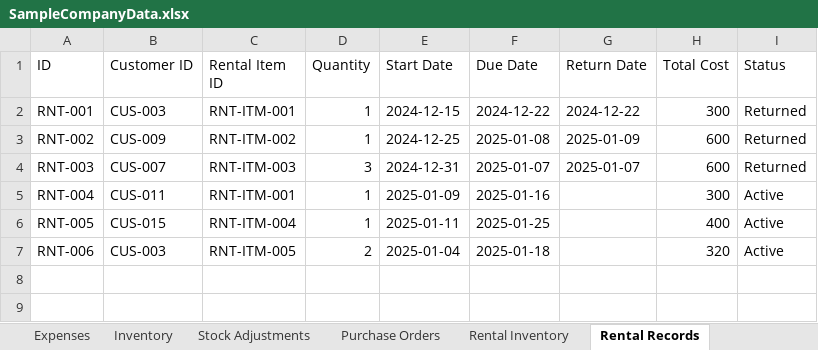
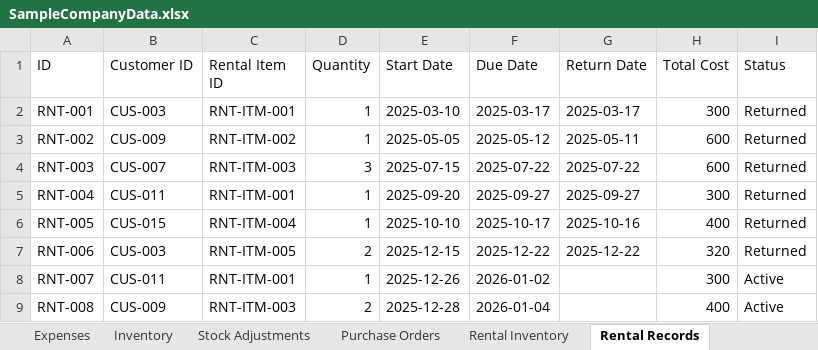
Before and after one commit to ArgoRobots/Argo-Books-Avalonia, an Excel workbook: ArgoBooks/Resources/SampleCompanyData.xlsx, sheet Rental Records, drawn as a sheet; values as stored, in another font and other column widths than the file's, no borders; the diff names each change by its address in the sheet, - before the commit and + after, or states it on an @@ line.

```diff
--- a/ArgoBooks/Resources/SampleCompanyData.xlsx (sheet Rental Records)
+++ b/ArgoBooks/Resources/SampleCompanyData.xlsx (sheet Rental Records)
-E2 (Start Date): 2024-12-15
+E2 (Start Date): 2025-03-10
-F2 (Due Date): 2024-12-22
+F2 (Due Date): 2025-03-17
-G2 (Return Date): 2024-12-22
+G2 (Return Date): 2025-03-17
-E3 (Start Date): 2024-12-25
+E3 (Start Date): 2025-05-05
-F3 (Due Date): 2025-01-08
+F3 (Due Date): 2025-05-12
-G3 (Return Date): 2025-01-09
+G3 (Return Date): 2025-05-11
-E4 (Start Date): 2024-12-31
+E4 (Start Date): 2025-07-15
-F4 (Due Date): 2025-01-07
+F4 (Due Date): 2025-07-22
-G4 (Return Date): 2025-01-07
+G4 (Return Date): 2025-07-22
-E5 (Start Date): 2025-01-09
+E5 (Start Date): 2025-09-20
-F5 (Due Date): 2025-01-16
+F5 (Due Date): 2025-09-27
-G5 (Return Date): (empty)
+G5 (Return Date): 2025-09-27
-I5:I7 (Status): Active
+I5:I7 (Status): Returned
-E6 (Start Date): 2025-01-11
+E6 (Start Date): 2025-10-10
-F6 (Due Date): 2025-01-25
+F6 (Due Date): 2025-10-17
-G6 (Return Date): (empty)
+G6 (Return Date): 2025-10-16
-E7 (Start Date): 2025-01-04
+E7 (Start Date): 2025-12-15
-F7 (Due Date): 2025-01-18
+F7 (Due Date): 2025-12-22
-G7 (Return Date): (empty)
+G7 (Return Date): 2025-12-22
+row 8: RNT-007 | CUS-011 | RNT-ITM-001 | 1 | 2025-12-26 | 2026-01-02 |  | 300 | Active
+row 9: RNT-008 | CUS-009 | RNT-ITM-003 | 2 | 2025-12-28 | 2026-01-04 |  | 400 | Active
```
Also changed, not shown: sheet Revenue, sheet Invoices, sheet Expenses, sheet Payments, sheet Inventory, sheet Stock Adjustments, 3 more sheets.
